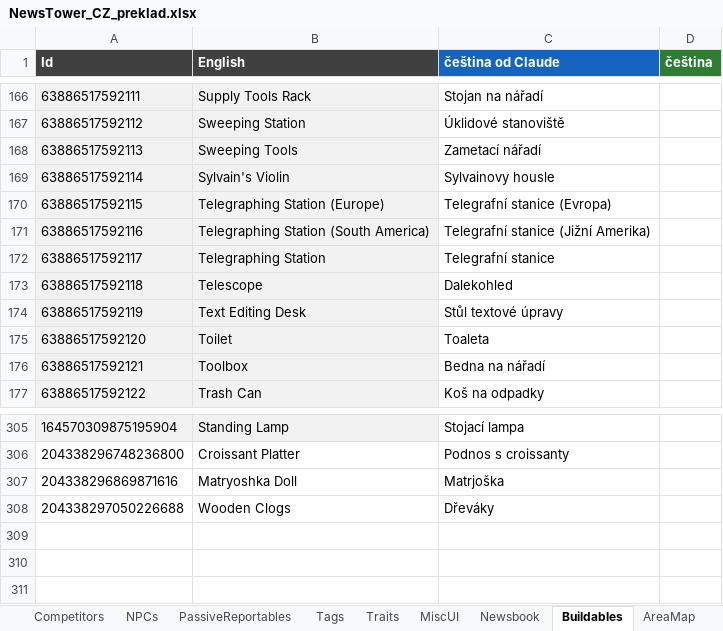
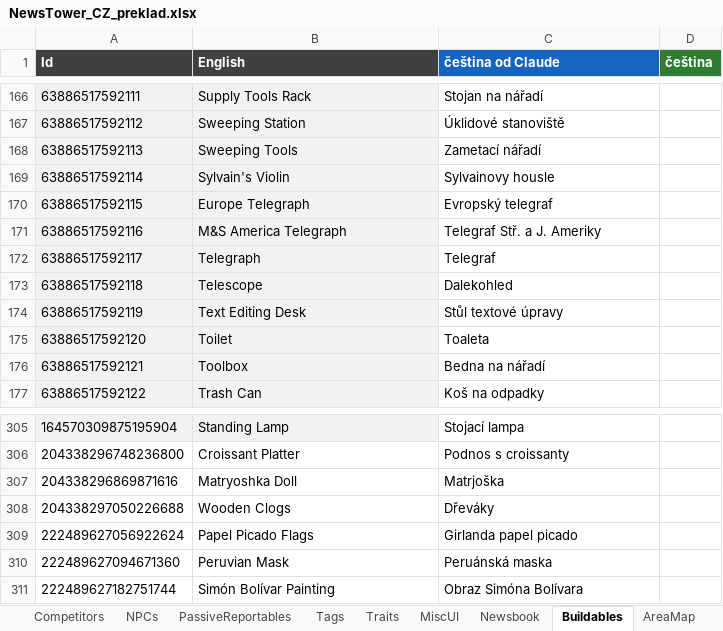
Before and after one commit to Vasekdvor/AI-Cestina-pro-News-Tower, an Excel workbook: NewsTower_CZ_preklad.xlsx, sheet Buildables, drawn as a sheet; only a part is shown, gaps mark what is left out; values as stored, in another font and other column widths than the file's, no borders; the diff names each change by its address in the sheet, - before the commit and + after, or states it on an @@ line.

Commit message:
v1.4
Překlad velké aktualizace hry 1.2.0.r (Steam build 25680132) – Střední a Jižní Amerika

```diff
--- a/NewsTower_CZ_preklad.xlsx (sheet Buildables)
+++ b/NewsTower_CZ_preklad.xlsx (sheet Buildables)
-B170 (English): Telegraphing Station (Europe)
+B170 (English): Europe Telegraph
-C170 (čeština od Claude): Telegrafní stanice (Evropa)
+C170 (čeština od Claude): Evropský telegraf
-B171 (English): Telegraphing Station (South America)
+B171 (English): M&S America Telegraph
-C171 (čeština od Claude): Telegrafní stanice (Jižní Amerika)
+C171 (čeština od Claude): Telegraf Stř. a J. Ameriky
-B172 (English): Telegraphing Station
+B172 (English): Telegraph
-C172 (čeština od Claude): Telegrafní stanice
+C172 (čeština od Claude): Telegraf
+row 309: 222489627056922624 | Papel Picado Flags | Girlanda papel picado
+row 310: 222489627094671360 | Peruvian Mask | Peruánská maska
+row 311: 222489627182751744 | Simón Bolívar Painting | Obraz Simóna Bolívara
```
Also changed, not shown: sheet Quests, sheet Ads, sheet Locations, sheet Shop Entries, sheet Introduction, sheet AreaMap, 2 more sheets, 2 other files.
